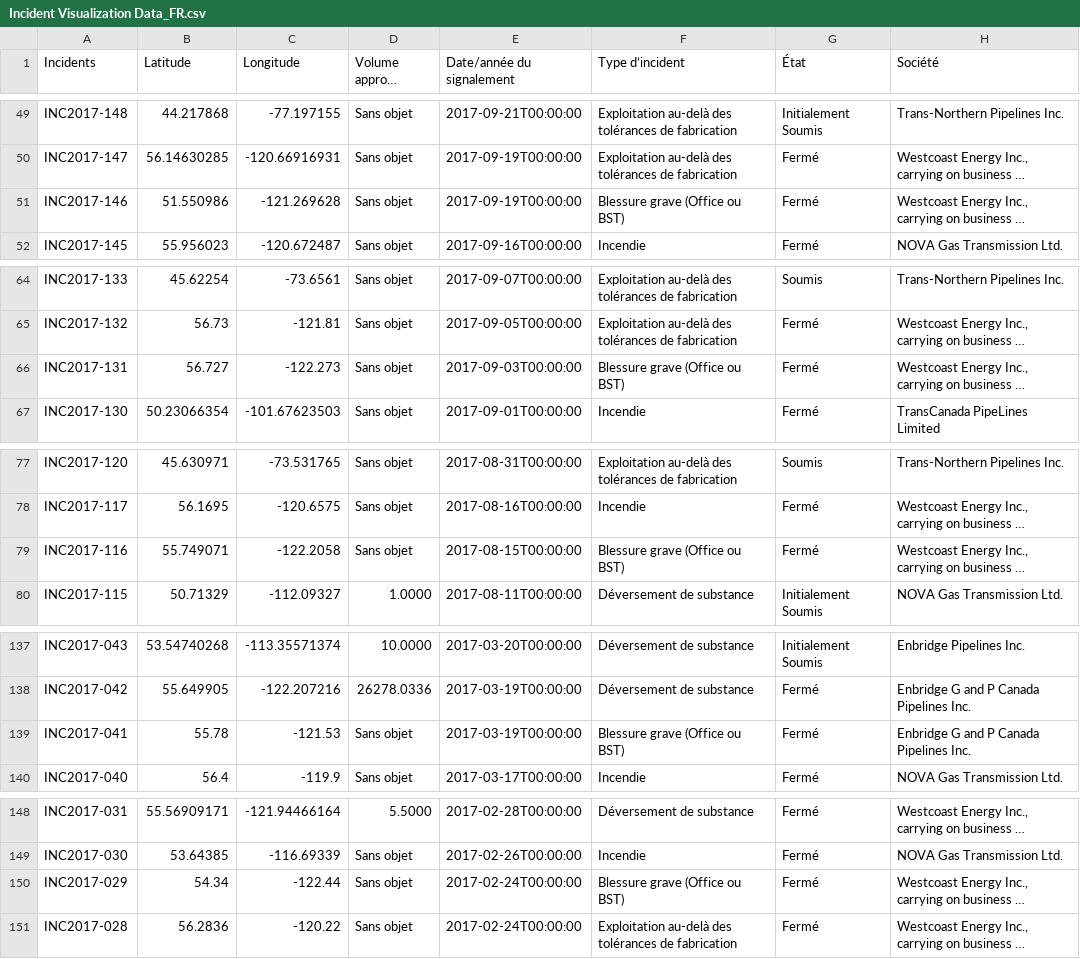
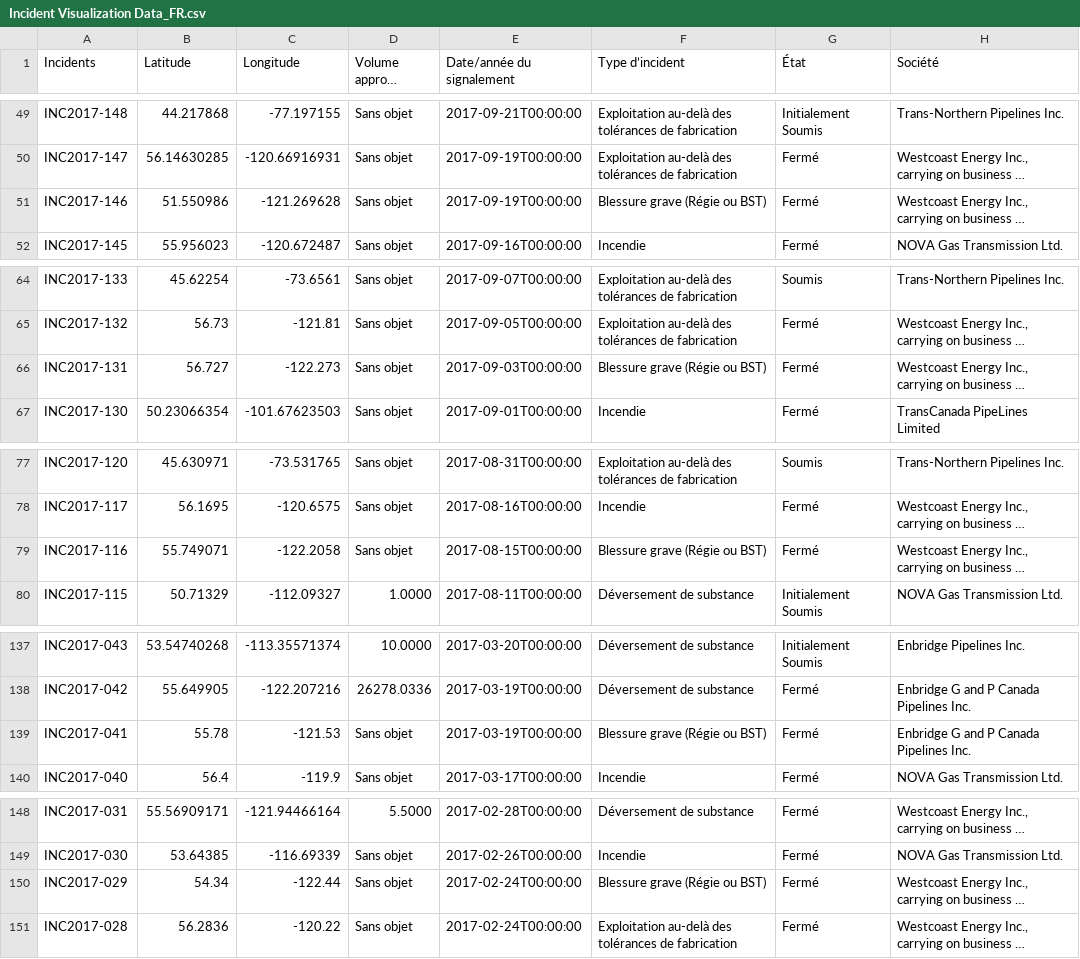
Before and after one commit to CER-REC/incidents-pipeliniers_pipeline-incidents, a CSV file: public/data/Incident Visualization Data_FR.csv, drawn as a sheet; only a part is shown, gaps mark what is left out; long unchanged cells end in …; the diff covers the shown part only; the diff names each change by its address in the sheet, - before the commit and + after, or states it on an @@ line.

```diff
--- a/public/data/Incident Visualization Data_FR.csv
+++ b/public/data/Incident Visualization Data_FR.csv
-F51 (Type d’incident): Blessure grave (Office ou BST)
+F51 (Type d’incident): Blessure grave (Régie ou BST)
-F66 (Type d’incident): Blessure grave (Office ou BST)
+F66 (Type d’incident): Blessure grave (Régie ou BST)
-F79 (Type d’incident): Blessure grave (Office ou BST)
+F79 (Type d’incident): Blessure grave (Régie ou BST)
-F139 (Type d’incident): Blessure grave (Office ou BST)
+F139 (Type d’incident): Blessure grave (Régie ou BST)
-F150 (Type d’incident): Blessure grave (Office ou BST)
+F150 (Type d’incident): Blessure grave (Régie ou BST)
```
Also changed, not shown: 33 edited cells elsewhere in this file, public/data/Incident Visualization Data_EN.csv, 7 other files.
